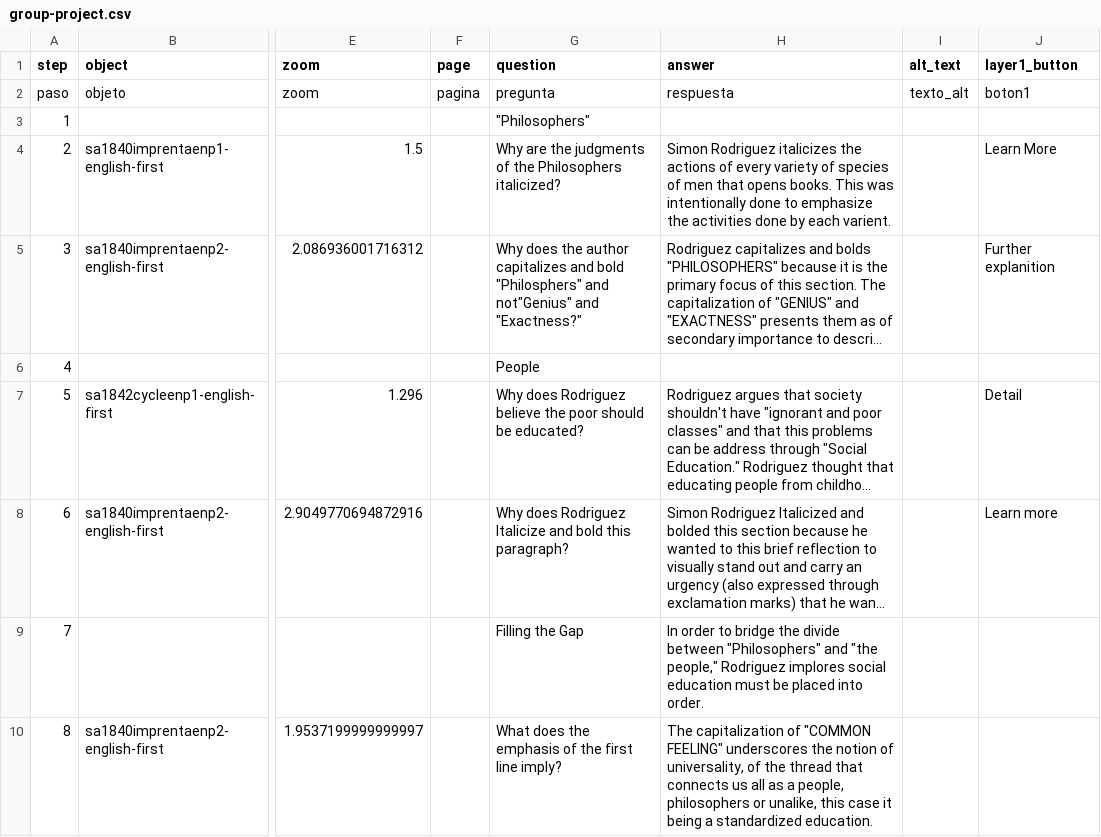
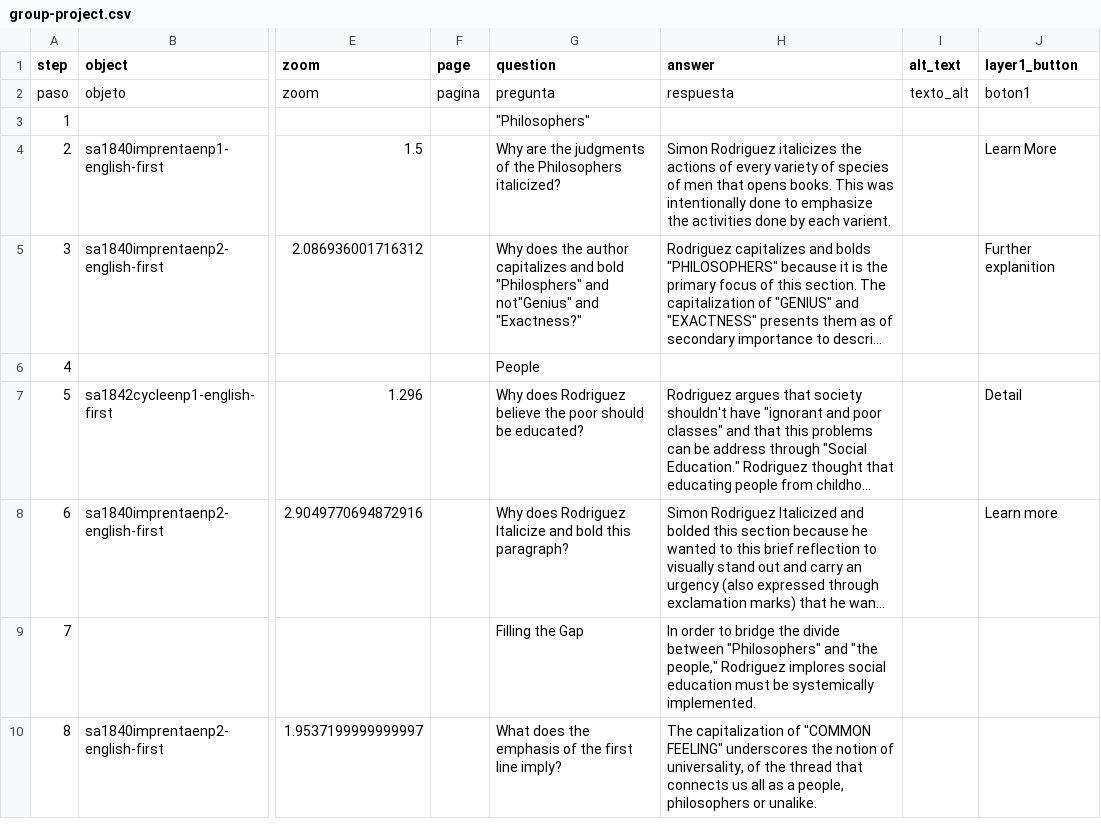
Before and after one commit to giulianaadad/rodriguez_education_and_the_republic, a CSV file: telar-content/spreadsheets/group-project.csv, drawn as a sheet; only a part is shown, gaps mark what is left out; long unchanged cells end in …; the diff names each change by its address in the sheet, - before the commit and + after, or states it on an @@ line.

Commit message:
Modify 1 story
Changed:
  Story: Popular Education

Published via Telar Compositor

```diff
--- a/telar-content/spreadsheets/group-project.csv
+++ b/telar-content/spreadsheets/group-project.csv
-H9 (answer): …must be placed into order.
+H9 (answer): …must be systemically implemented.
-H10 (answer): …philosophers or unalike, this case it being a standardized education.
+H10 (answer): …philosophers or unalike.
```
